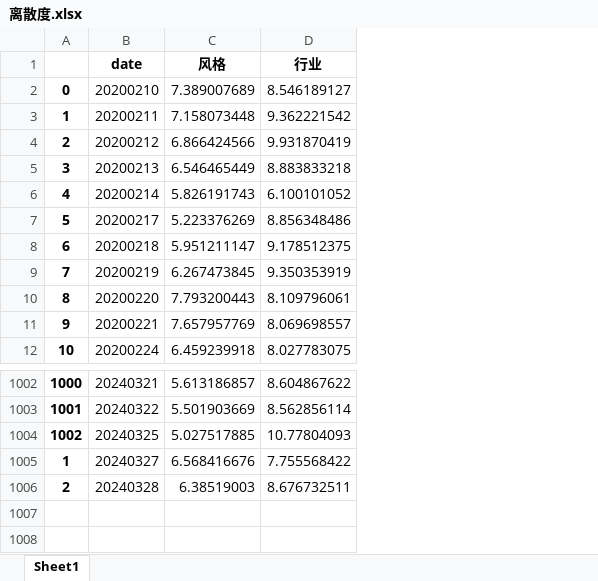
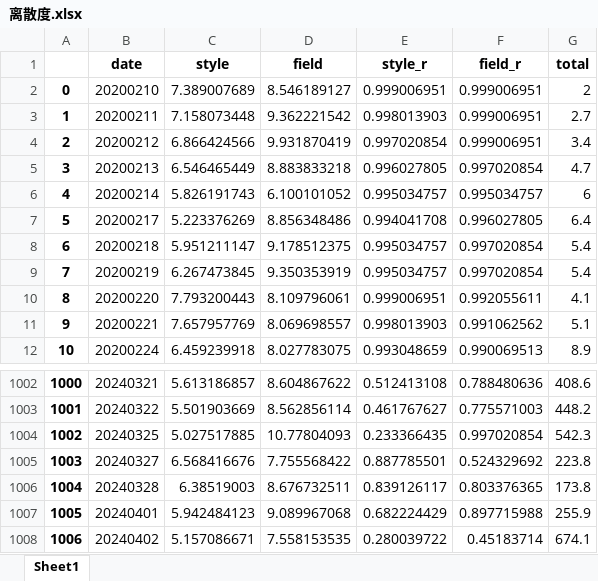
Before and after one commit to Rows21/Stock, an Excel workbook: 离散度.xlsx, sheet Sheet1, drawn as a sheet; only a part is shown, gaps mark what is left out; values as stored, in another font and other column widths than the file's, no borders; the diff names each change by its address in the sheet, - before the commit and + after, or states it on an @@ line.

```diff
--- a/离散度.xlsx (sheet Sheet1)
+++ b/离散度.xlsx (sheet Sheet1)
+column E (style_r), rows 2-12: 0.999006951 | 0.998013903 | 0.997020854 | 0.996027805 | 0.995034757 | 0.994041708 | 0.995034757 | 0.995034757 | 0.999006951 | 0.998013903 | 0.993048659; rows 1002-1006: 0.512413108 | 0.461767627 | 0.233366435 | 0.887785501 | 0.839126117
+column F (field_r), rows 2-12: 0.999006951 | 0.999006951 | 0.999006951 | 0.997020854 | 0.995034757 | 0.996027805 | 0.997020854 | 0.997020854 | 0.992055611 | 0.991062562 | 0.990069513; rows 1002-1006: 0.788480636 | 0.775571003 | 0.997020854 | 0.524329692 | 0.803376365
+column G (total), rows 2-12: 2 | 2.7 | 3.4 | 4.7 | 6 | 6.4 | 5.4 | 5.4 | 4.1 | 5.1 | 8.9; rows 1002-1006: 408.6 | 448.2 | 542.3 | 223.8 | 173.8
-C1: 风格
+C1: style
-D1: 行业
+D1: field
@@ column A renumbered between rows 1005 and 1006 @@
+row 1007: 1005 | 20240401 | 5.942484123 | 9.089967068 | 0.682224429 | 0.897715988 | 255.9
+row 1008: 1006 | 20240402 | 5.157086671 | 7.558153535 | 0.280039722 | 0.45183714 | 674.1
```
Also changed, not shown: 今日短线.xlsx, 今日连板.xlsx, 40 other files.
